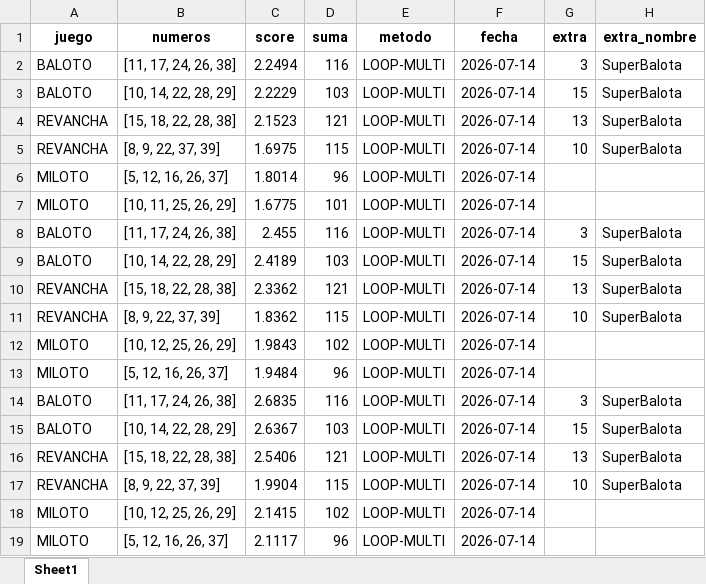
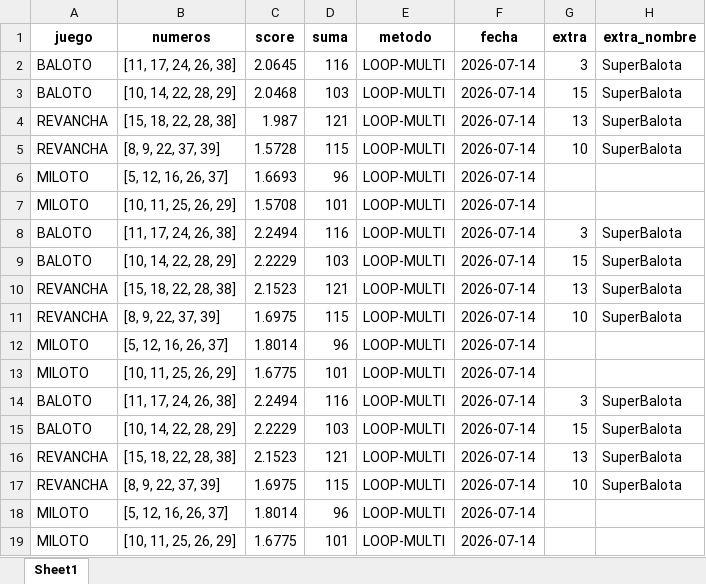
Before and after one commit to JorgeJuajinoy/lotterypython, an Excel workbook: data/sugerencias_historico.xlsx, sheet Sheet1, drawn as a sheet; only a part is shown; the shorter side is filled out with more unchanged rows; values as stored, in another font and other column widths than the file's, no borders; the diff names each change by its address in the sheet, - before the commit and + after, or states it on an @@ line.

```diff
--- a/data/sugerencias_historico.xlsx (sheet Sheet1)
+++ b/data/sugerencias_historico.xlsx (sheet Sheet1)
+row 2: BALOTO | [11, 17, 24, 26, 38] | 2.0645 | 116 | LOOP-MULTI | 2026-07-14 | 3 | SuperBalota
+row 3: BALOTO | [10, 14, 22, 28, 29] | 2.0468 | 103 | LOOP-MULTI | 2026-07-14 | 15 | SuperBalota
+row 4: REVANCHA | [15, 18, 22, 28, 38] | 1.987 | 121 | LOOP-MULTI | 2026-07-14 | 13 | SuperBalota
+row 5: REVANCHA | [8, 9, 22, 37, 39] | 1.5728 | 115 | LOOP-MULTI | 2026-07-14 | 10 | SuperBalota
+row 6: MILOTO | [5, 12, 16, 26, 37] | 1.6693 | 96 | LOOP-MULTI | 2026-07-14
+row 7: MILOTO | [10, 11, 25, 26, 29] | 1.5708 | 101 | LOOP-MULTI | 2026-07-14
+row 8: BALOTO | [11, 17, 24, 26, 38] | 2.2494 | 116 | LOOP-MULTI | 2026-07-14 | 3 | SuperBalota
+row 9: BALOTO | [10, 14, 22, 28, 29] | 2.2229 | 103 | LOOP-MULTI | 2026-07-14 | 15 | SuperBalota
+row 10: REVANCHA | [15, 18, 22, 28, 38] | 2.1523 | 121 | LOOP-MULTI | 2026-07-14 | 13 | SuperBalota
+row 11: REVANCHA | [8, 9, 22, 37, 39] | 1.6975 | 115 | LOOP-MULTI | 2026-07-14 | 10 | SuperBalota
+row 12: MILOTO | [5, 12, 16, 26, 37] | 1.8014 | 96 | LOOP-MULTI | 2026-07-14
+row 13: MILOTO | [10, 11, 25, 26, 29] | 1.6775 | 101 | LOOP-MULTI | 2026-07-14
```
Also changed, not shown: reports/informe_loop.xlsx, 4 other files.
